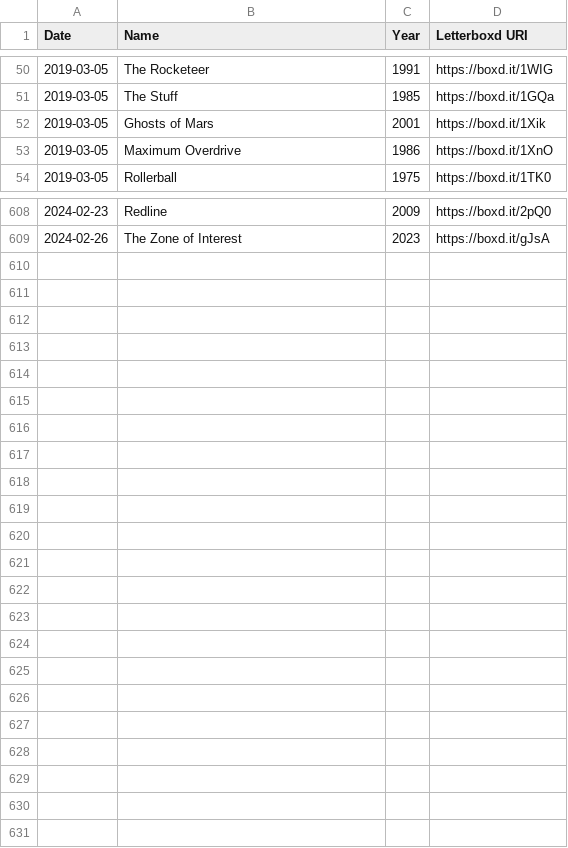
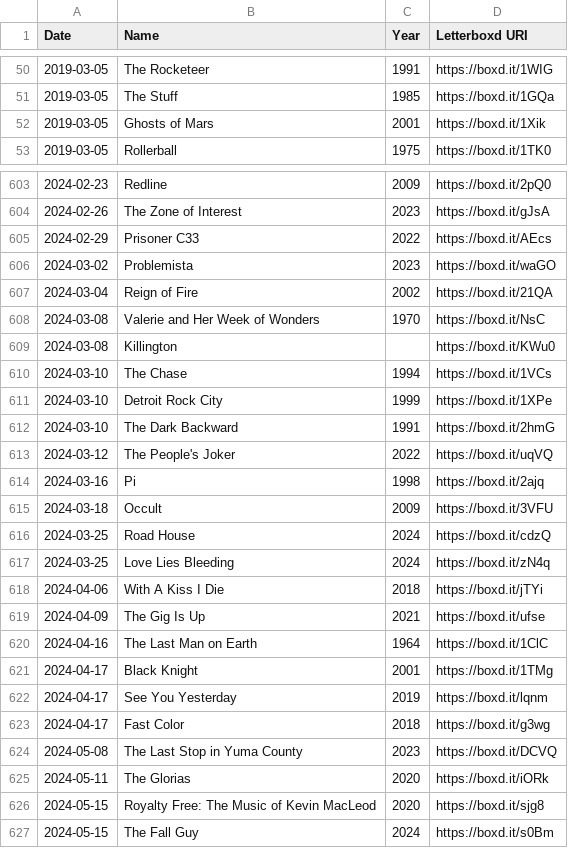
Before and after one commit to AramZS/aramzs.xyz, a CSV file: to-process/letterboxd/export/watchlist.csv, drawn as a sheet; only a part is shown, gaps mark what is left out; the diff covers the shown part only.

```diff
--- a/to-process/letterboxd/export/watchlist.csv
+++ b/to-process/letterboxd/export/watchlist.csv
@@ -52,3 +52,2 @@ Date,Name,Year,Letterboxd URI
 2019-03-05,Ghosts of Mars,2001,https://boxd.it/1Xik
-2019-03-05,Maximum Overdrive,1986,https://boxd.it/1XnO
 2019-03-05,Rollerball,1975,https://boxd.it/1TK0
@@ -609 +604,24 @@ Date,Name,Year,Letterboxd URI
 2024-02-26,The Zone of Interest,2023,https://boxd.it/gJsA
+2024-02-29,Prisoner C33,2022,https://boxd.it/AEcs
+2024-03-02,Problemista,2023,https://boxd.it/waGO
+2024-03-04,Reign of Fire,2002,https://boxd.it/21QA
+2024-03-08,Valerie and Her Week of Wonders,1970,https://boxd.it/NsC
+2024-03-08,Killington,,https://boxd.it/KWu0
+2024-03-10,The Chase,1994,https://boxd.it/1VCs
+2024-03-10,Detroit Rock City,1999,https://boxd.it/1XPe
+2024-03-10,The Dark Backward,1991,https://boxd.it/2hmG
+2024-03-12,The People's Joker,2022,https://boxd.it/uqVQ
+2024-03-16,Pi,1998,https://boxd.it/2ajq
+2024-03-18,Occult,2009,https://boxd.it/3VFU
+2024-03-25,Road House,2024,https://boxd.it/cdzQ
+2024-03-25,Love Lies Bleeding,2024,https://boxd.it/zN4q
+2024-04-06,With A Kiss I Die,2018,https://boxd.it/jTYi
+2024-04-09,The Gig Is Up,2021,https://boxd.it/ufse
+2024-04-16,The Last Man on Earth,1964,https://boxd.it/1ClC
+2024-04-17,Black Knight,2001,https://boxd.it/1TMg
+2024-04-17,See You Yesterday,2019,https://boxd.it/lqnm
+2024-04-17,Fast Color,2018,https://boxd.it/g3wg
+2024-05-08,The Last Stop in Yuma County,2023,https://boxd.it/DCVQ
+2024-05-11,The Glorias,2020,https://boxd.it/iORk
+2024-05-15,Royalty Free: The Music of Kevin MacLeod,2020,https://boxd.it/sjg8
+2024-05-15,The Fall Guy,2024,https://boxd.it/s0Bm
```
Also changed, not shown: 4 removed rows and 4 edited cells elsewhere in this file, to-process/letterboxd/export/diary.csv, to-process/letterboxd/export/ratings.csv, 16 other files.
